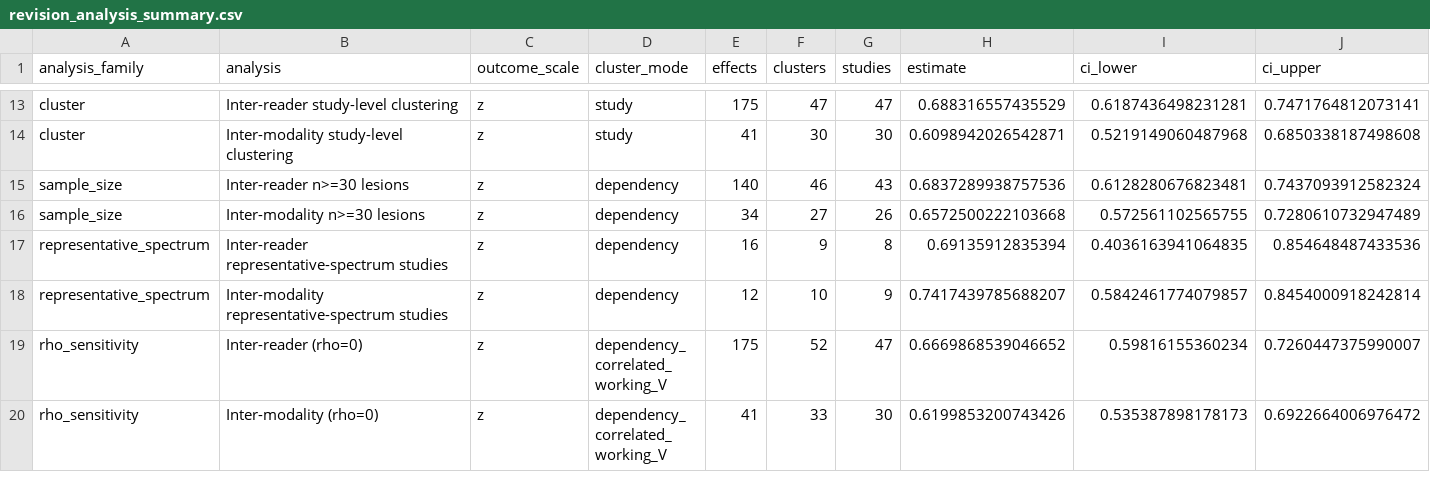
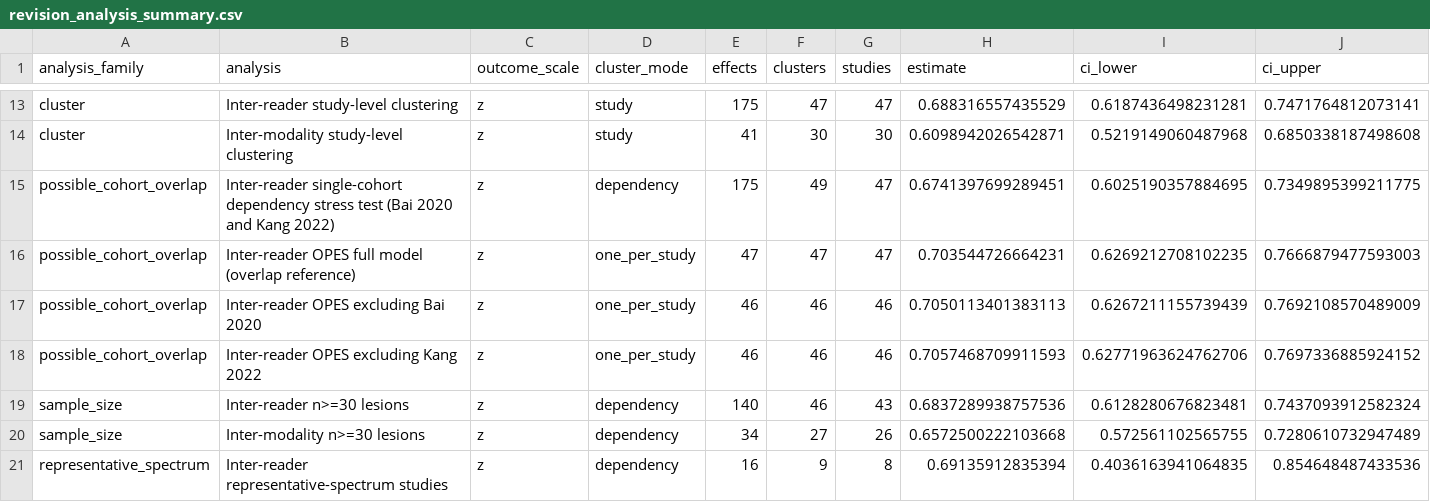
Before and after one commit to ahnhyungwoo/bosniak-reproducibility-meta-analysis, a CSV file: revision/analysis/results/revision_analysis_summary.csv, drawn as a sheet; only a part is shown, gaps mark what is left out; the shorter side is filled out with more unchanged rows; rows hold the shown columns only; the diff names each change by its address in the sheet, - before the commit and + after, or states it on an @@ line.

```diff
--- a/revision/analysis/results/revision_analysis_summary.csv
+++ b/revision/analysis/results/revision_analysis_summary.csv
+row 15: possible_cohort_overlap | Inter-reader single-cohort dependency stress test (Bai 2020 and Kang 2022) | z | dependency | 175 | 49 | 47 | 0.6741397699289451 | 0.6025190357884695 | 0.7349895399211775
+row 16: possible_cohort_overlap | Inter-reader OPES full model (overlap reference) | z | one_per_study | 47 | 47 | 47 | 0.703544726664231 | 0.6269212708102235 | 0.7666879477593003
+row 17: possible_cohort_overlap | Inter-reader OPES excluding Bai 2020 | z | one_per_study | 46 | 46 | 46 | 0.7050113401383113 | 0.6267211155739439 | 0.7692108570489009
+row 18: possible_cohort_overlap | Inter-reader OPES excluding Kang 2022 | z | one_per_study | 46 | 46 | 46 | 0.7057468709911593 | 0.62771963624762706 | 0.7697336885924152
```
Also changed, not shown: meta_analysis/studies.csv, revision/analysis/results/loso_nominal_moderator_iterations.csv, 11 other files.
